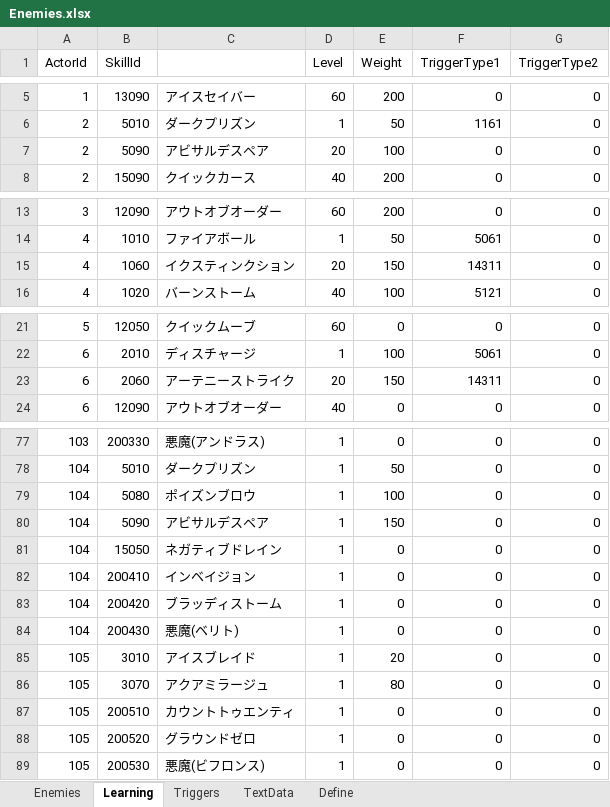
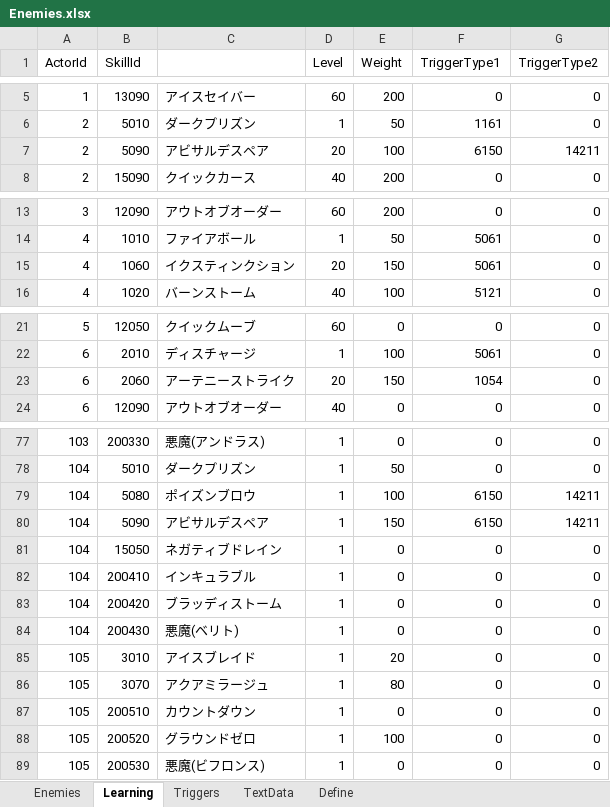
Before and after one commit to seedsclaft/unity, an Excel workbook: Assets/Data/Enemies.xlsx, sheet Learning, drawn as a sheet; only a part is shown, gaps mark what is left out; values as stored, in another font and other column widths than the file's, no borders; the diff names each change by its address in the sheet, - before the commit and + after, or states it on an @@ line.

```diff
--- a/Assets/Data/Enemies.xlsx (sheet Learning)
+++ b/Assets/Data/Enemies.xlsx (sheet Learning)
-F7 (TriggerType1): 0
+F7 (TriggerType1): 6150
-G7 (TriggerType2): 0
+G7 (TriggerType2): 14211
-F15 (TriggerType1): 14311
+F15 (TriggerType1): 5061
-F23 (TriggerType1): 14311
+F23 (TriggerType1): 1054
-F79:F80 (TriggerType1): 0
+F79:F80 (TriggerType1): 6150
-G79:G80 (TriggerType2): 0
+G79:G80 (TriggerType2): 14211
-C82: インベイジョン
+C82: インキュラブル
-C87: カウントトゥエンティ
+C87: カウントダウン
-E88 (Weight): 0
+E88 (Weight): 100
```
Also changed, not shown: sheet Enemies, sheet TextData, Assets/Data/PrizeSets.xlsx, Assets/Data/Skills.xlsx, 24 other files.
